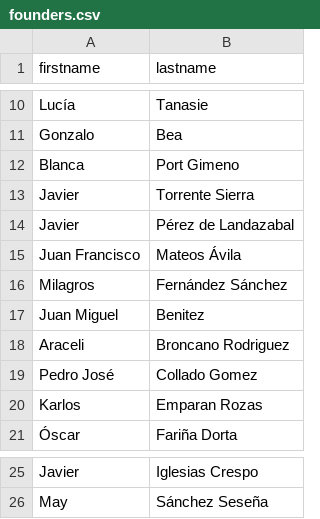
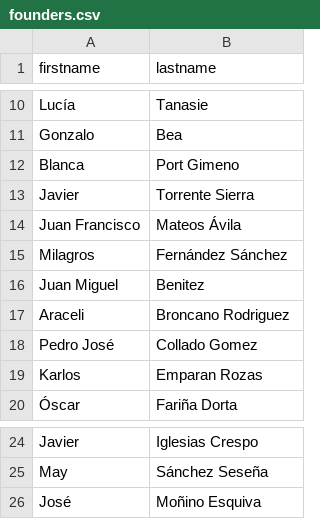
Before and after one commit to SumarIT/asamblea-founders, a CSV file: data/founders.csv, drawn as a sheet; only a part is shown, gaps mark what is left out; removed rows and columns are numbered as before the commit, all else as after; the diff names each change by its address in the sheet, - before the commit and + after, or states it on an @@ line.

Commit message:
Actualización automática

```diff
--- a/data/founders.csv
+++ b/data/founders.csv
-row 14: Javier | Pérez de Landazabal
+row 26: José | Moñino Esquiva
```
